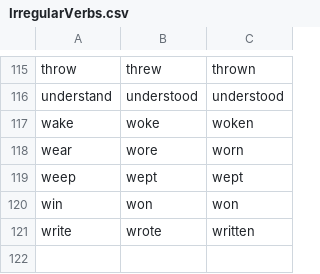
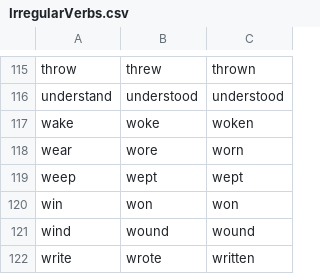
Before and after one commit to MrKrivorotoff/irregular-verbs, a CSV file: app/src/main/assets/IrregularVerbs.csv, drawn as a sheet; only a part is shown, gaps mark what is left out.

Commit message:
Add new verb

```diff
--- a/app/src/main/assets/IrregularVerbs.csv
+++ b/app/src/main/assets/IrregularVerbs.csv
@@ -120,2 +120,3 @@ weep,wept,wept
 win,won,won
+wind,wound,wound
 write,wrote,written
```
Also changed, not shown: 2 other files.
